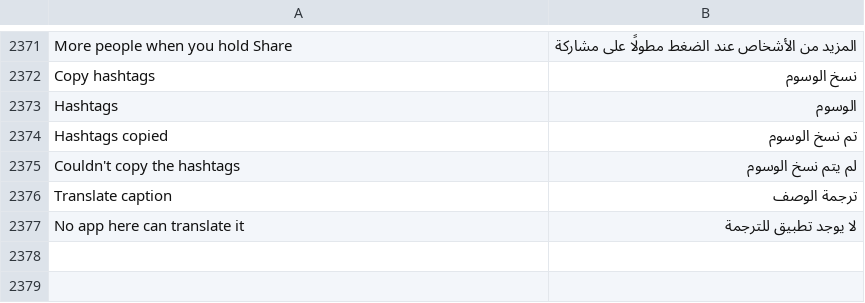
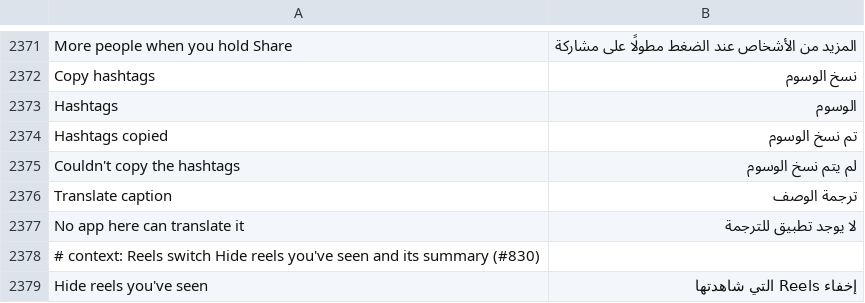
Before and after one commit to SysAdminDoc/HushGram, a TSV file: extensions/shared/library/src/main/l10n/ar.tsv, drawn as a sheet; only a part is shown, gaps mark what is left out; the diff covers the shown part only.

```diff
--- a/extensions/shared/library/src/main/l10n/ar.tsv
+++ b/extensions/shared/library/src/main/l10n/ar.tsv
@@ -2377 +2377,3 @@ Translate caption	ترجمة الوصف
 No app here can translate it	لا يوجد تطبيق للترجمة
+# context: Reels switch Hide reels you've seen and its summary (#830)
+Hide reels you've seen	إخفاء Reels التي شاهدتها
```
Also changed, not shown: 1 added row elsewhere in this file, extensions/shared/library/src/main/l10n/de.tsv, extensions/shared/library/src/main/l10n/es.tsv, 27 other files.
